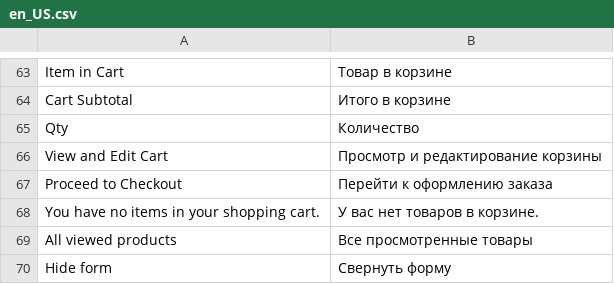
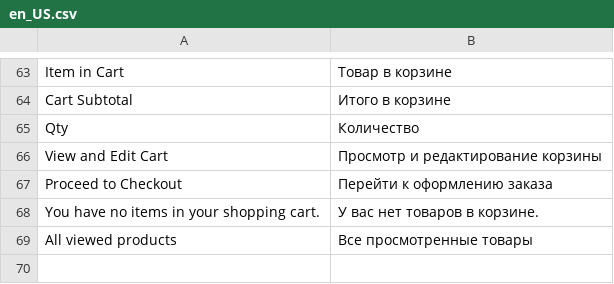
Before and after one commit to NikOleks/OSS_FinalTask, a CSV file: app/design/frontend/AutoBase/default/i18n/en_US.csv, drawn as a sheet; only a part is shown, gaps mark what is left out.

```diff
--- a/app/design/frontend/AutoBase/default/i18n/en_US.csv
+++ b/app/design/frontend/AutoBase/default/i18n/en_US.csv
@@ -69,2 +69 @@
 "All viewed products", "Все просмотренные товары"
-"Hide form", "Свернуть форму"
```
Also changed, not shown: 11 other files.
